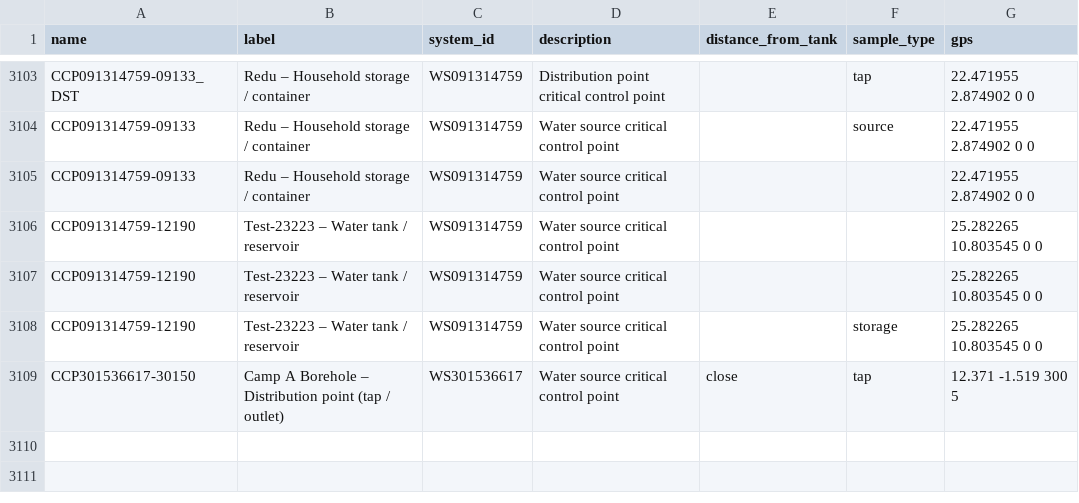
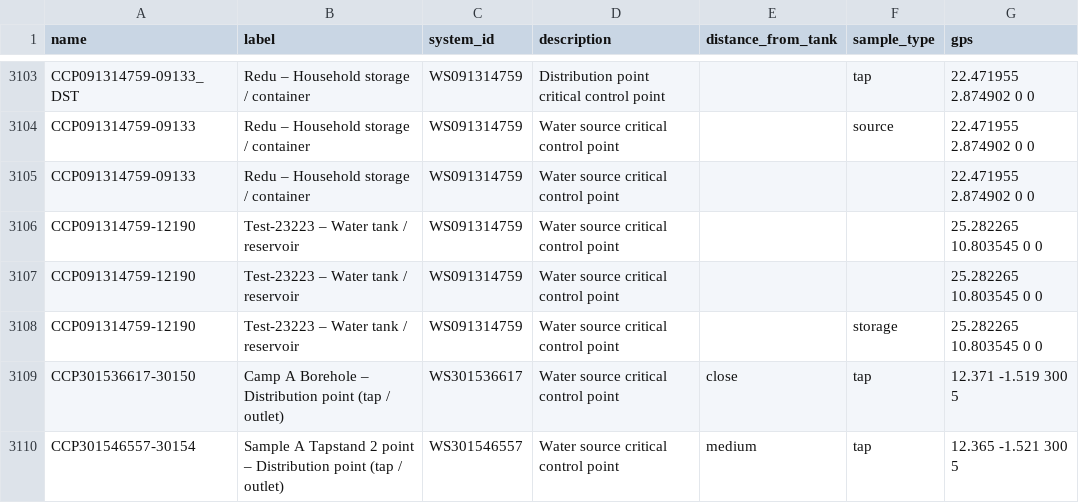
Before and after one commit to osmanburcu/Watercheck, a CSV file: data/ccp.csv, drawn as a sheet; only a part is shown, gaps mark what is left out; the diff names each change by its address in the sheet, - before the commit and + after, or states it on an @@ line.

Commit message:
Upload CSV from Power Automate

```diff
--- a/data/ccp.csv
+++ b/data/ccp.csv
+row 3110: CCP301546557-30154 | Sample A Tapstand 2 point – Distribution point (tap / outlet) | WS301546557 | Water source critical control point | medium | tap | 12.365 -1.521 300 5
```
